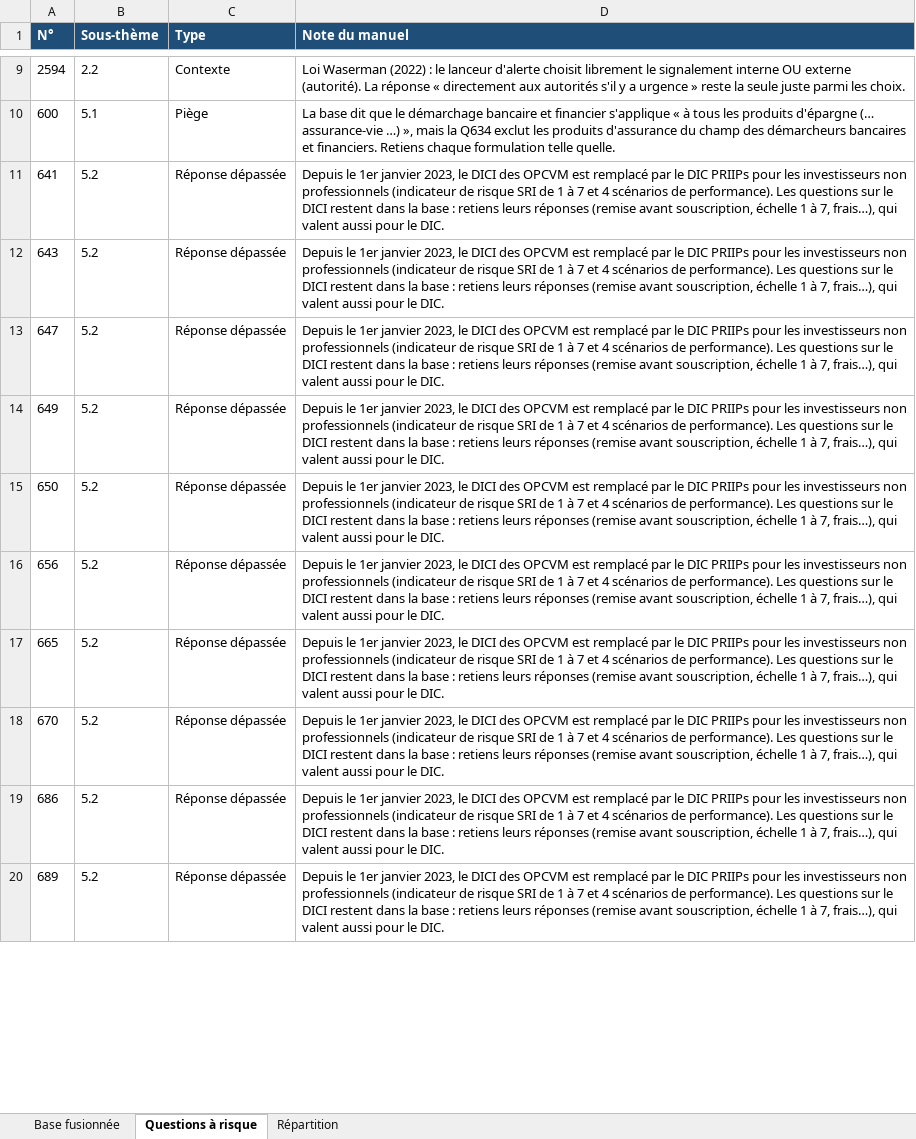
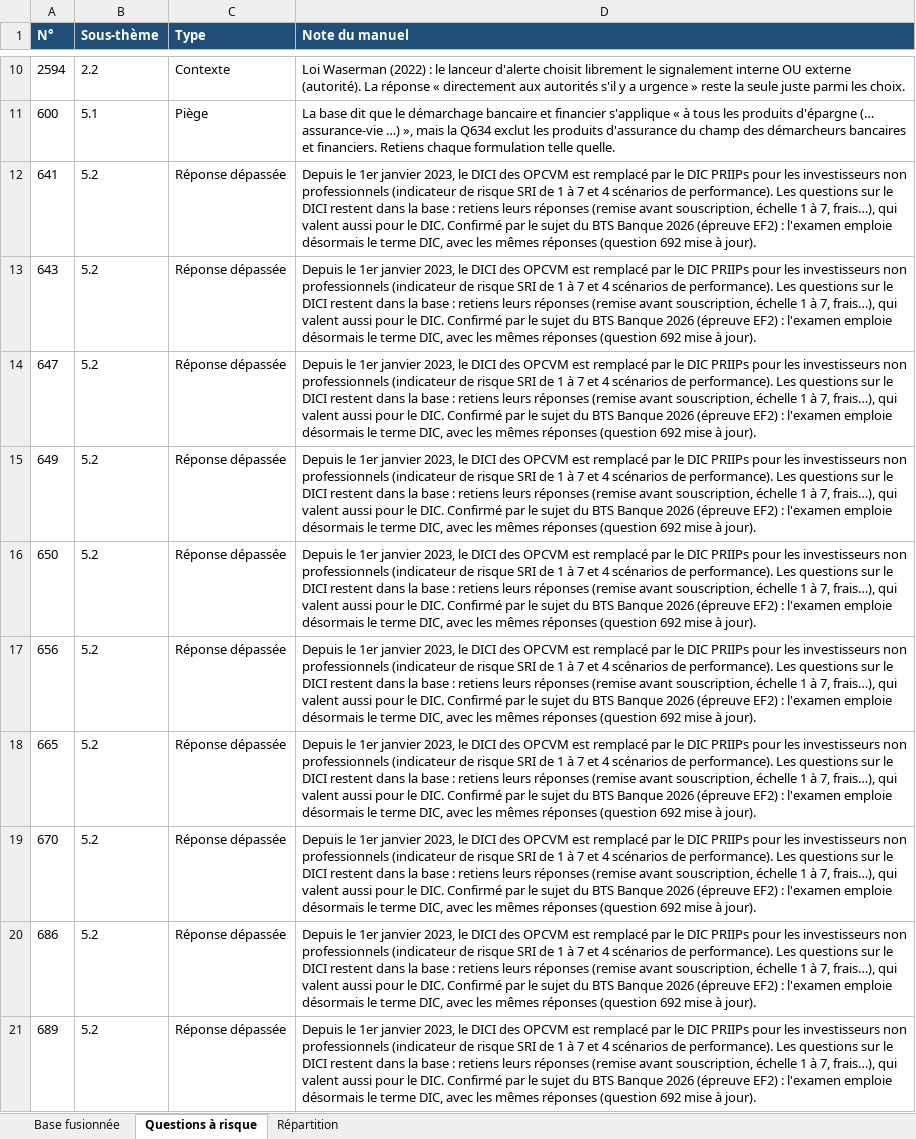
Before and after one commit to Ckyran/dmd-AMF, an Excel workbook: donnees/Base_AMF_fusionnee.xlsx, sheet Questions à risque, drawn as a sheet; only a part is shown, gaps mark what is left out; values as stored, in another font and other column widths than the file's, no borders; addresses are those after the commit; the diff covers the shown part only; the diff names each change by its address in the sheet, - before the commit and + after, or states it on an @@ line.

```diff
--- a/donnees/Base_AMF_fusionnee.xlsx (sheet Questions à risque)
+++ b/donnees/Base_AMF_fusionnee.xlsx (sheet Questions à risque)
-D12:D21 (Note du manuel): …le DIC.
+D12:D21 (Note du manuel): …le DIC. Confirmé par le sujet du BTS Banque 2026 (épreuve EF2) : l'examen emploie désormais le terme DIC, avec les mêmes réponses (question 692 mise à jour).
```
Also changed, not shown: 2 added rows, 1 removed row, 3 moved rows and 8 edited cells elsewhere in this sheet, sheet Base fusionnée, sheet Répartition, 16 other files.
